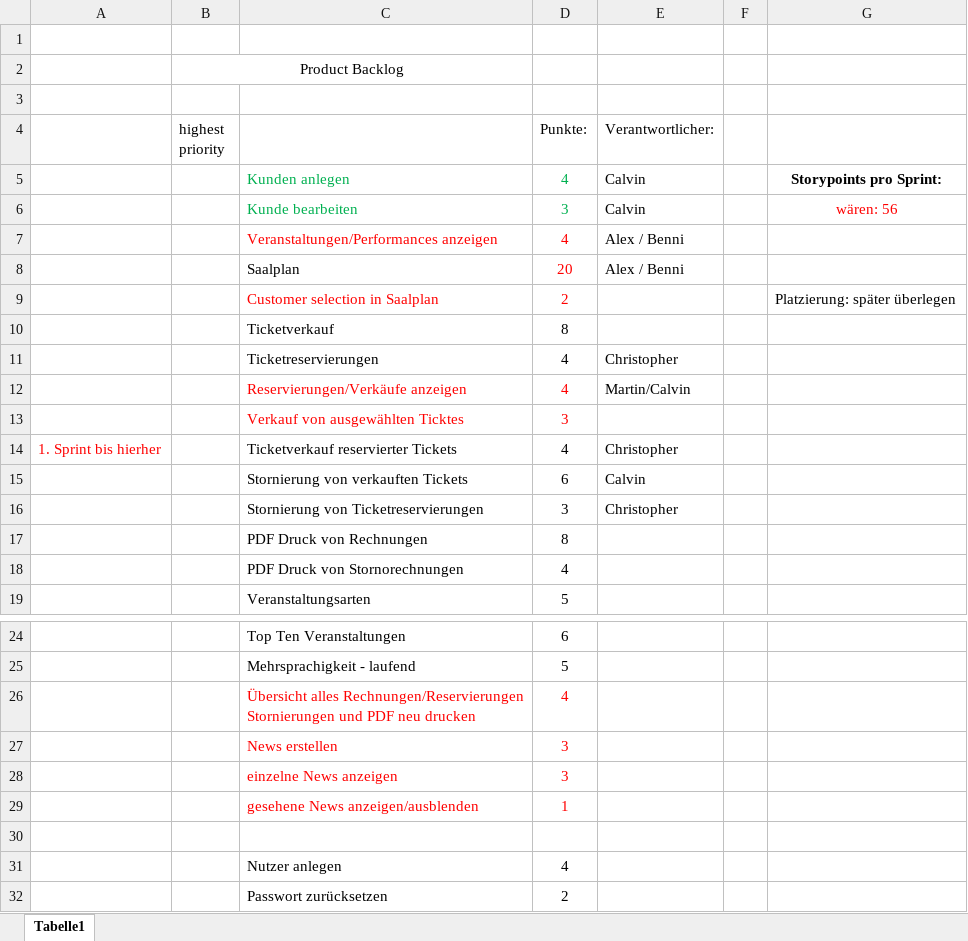
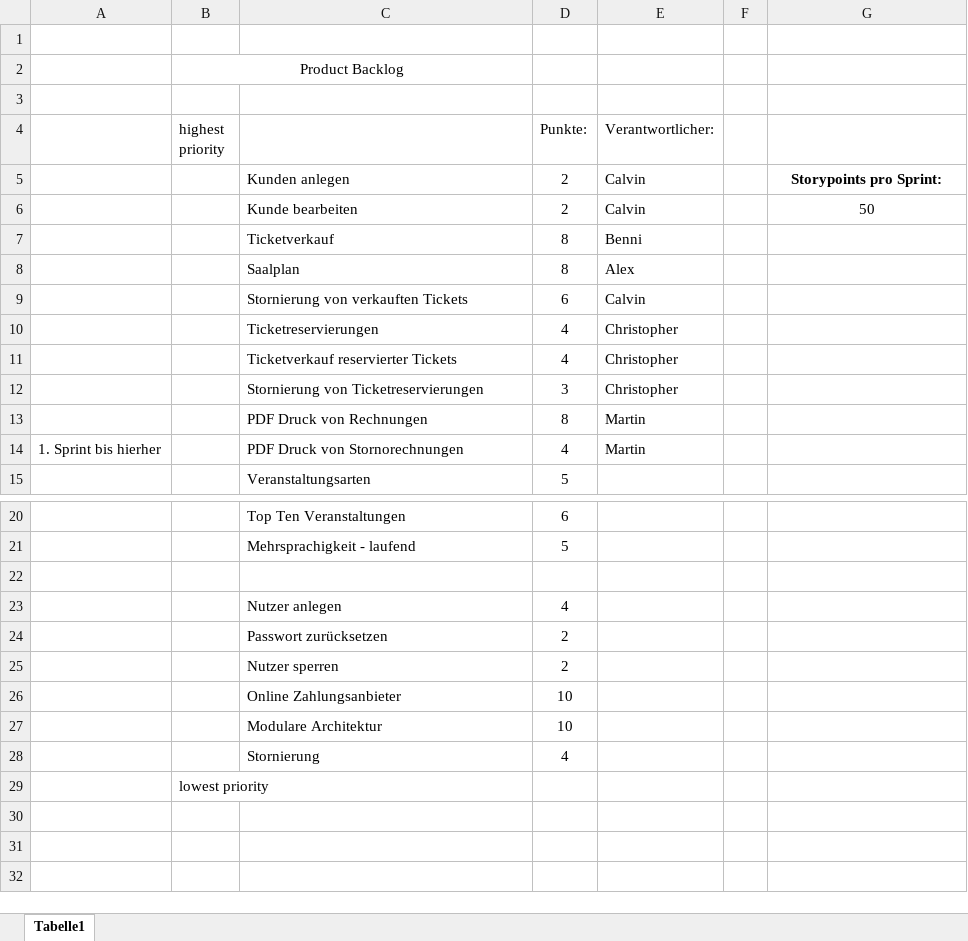
Before and after one commit to martin-kl/2017SS_SEPM_Ticketline, an Excel workbook: documents/Product Backlog inkl Bewertung.xlsx, sheet Tabelle1, drawn as a sheet; only a part is shown, gaps mark what is left out; the shorter side is filled out with more unchanged rows; values as stored, in another font and other column widths than the file's, no borders; removed rows and columns are numbered as before the commit, all else as after; ↵ is a line break in a cell; the diff names each change by its address in the sheet, - before the commit and + after, or states it on an @@ line.

```diff
--- a/documents/Product Backlog inkl Bewertung.xlsx (sheet Tabelle1)
+++ b/documents/Product Backlog inkl Bewertung.xlsx (sheet Tabelle1)
-C5:D6 text colour: #00B050
+C5:D6 text colour: black
-D5 (Punkte:): 4
+D5 (Punkte:): 2
-D6 (Punkte:): 3
+D6 (Punkte:): 2
-G6: wären: 56
+G6: 50
-G6 text colour: #FF0000
+G6 text colour: black
-row 7:  |  | Veranstaltungen/Performances anzeigen | 4 | Alex / Benni
-row 8:  |  | Saalplan | 20 | Alex / Benni
-row 9:  |  | Customer selection in Saalplan | 2 |  |  | Platzierung: später überlegen
-E7 (Verantwortlicher:): (empty)
+E7 (Verantwortlicher:): Benni
+row 8:  |  | Saalplan | 8 | Alex
@@ row 15 moved to row 9: Stornierung von verkauften Tickets @@
-row 12:  |  | Reservierungen/Verkäufe anzeigen | 4 | Martin/Calvin
-row 13:  |  | Verkauf von ausgewählten Ticktes | 3
-A11: 1. Sprint bis hierher
+A11: (empty)
-E13:E14 (Verantwortlicher:): (empty)
+E13:E14 (Verantwortlicher:): Martin
-A14: (empty)
+A14: 1. Sprint bis hierher
-row 26:  |  | Übersicht alles Rechnungen/Reservierungen ↵ Stornierungen und PDF neu drucken | 4
-row 27:  |  | News erstellen | 3
-row 28:  |  | einzelne News anzeigen | 3
-row 29:  |  | gesehene News anzeigen/ausblenden | 1
```
Also changed, not shown: 11 other files.
